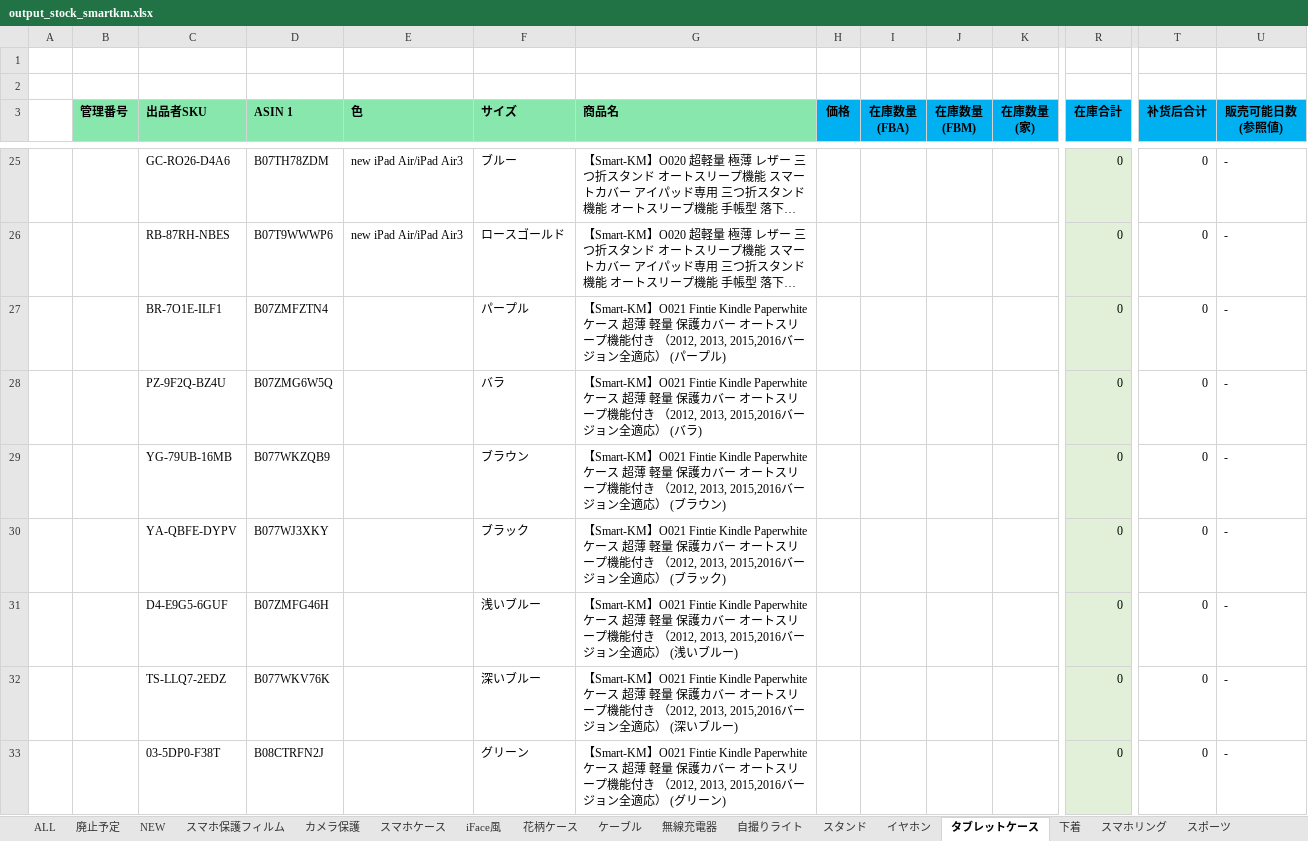
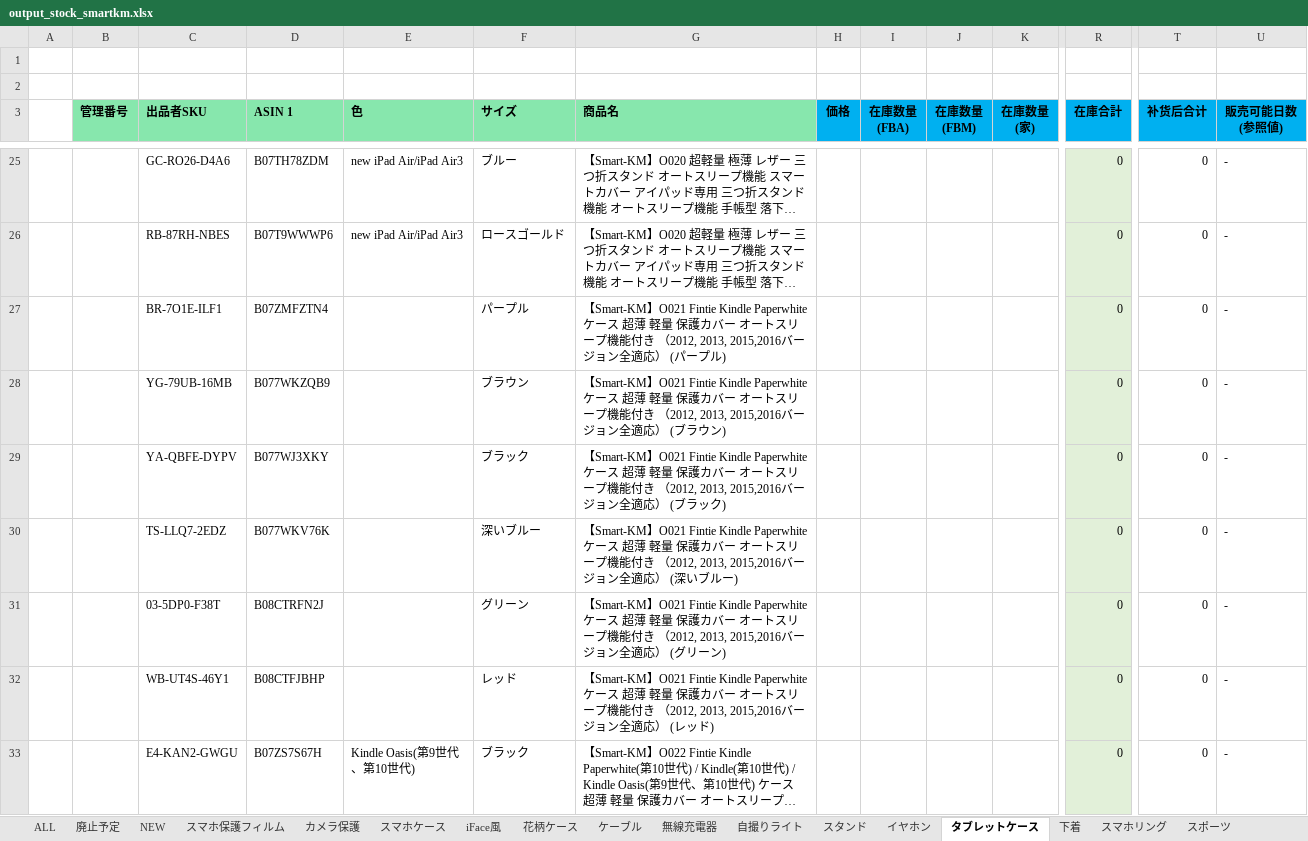
Before and after one commit to brussliu/smartinfo, an Excel workbook: WEB-INF/efw/storage/templates/output_stock_smartkm.xlsx, sheet タブレットケース, drawn as a sheet; only a part is shown, gaps mark what is left out; the shorter side is filled out with more unchanged rows; long unchanged cells end in …; values as stored, in another font and other column widths than the file's, no borders; conditional formats not drawn; rows hold the shown columns only; the diff covers the shown part only; the diff names each change by its address in the sheet, - before the commit and + after, or states it on an @@ line.

```diff
--- a/WEB-INF/efw/storage/templates/output_stock_smartkm.xlsx (sheet タブレットケース)
+++ b/WEB-INF/efw/storage/templates/output_stock_smartkm.xlsx (sheet タブレットケース)
-row 28:  |  | PZ-9F2Q-BZ4U | B07ZMG6W5Q |  | バラ | 【Smart-KM】O021 Fintie Kindle Paperwhite ケース 超薄 軽量 保護カバー オートスリープ機能付き （2012, 2013, 2015,2016バージョン全適応） (バラ) |  |  |  |  | 0 | 0 | -
-row 31:  |  | D4-E9G5-6GUF | B07ZMFG46H |  | 浅いブルー | 【Smart-KM】O021 Fintie Kindle Paperwhite ケース 超薄 軽量 保護カバー オートスリープ機能付き （2012, 2013, 2015,2016バージョン全適応） (浅いブルー) |  |  |  |  | 0 | 0 | -
```
Also changed, not shown: 2 removed rows elsewhere in this sheet, sheet 無線充電器, sheet スポーツ, sheet スマホリング, sheet ケーブル, sheet スタンド, sheet 下着, formulas that keep their value.
